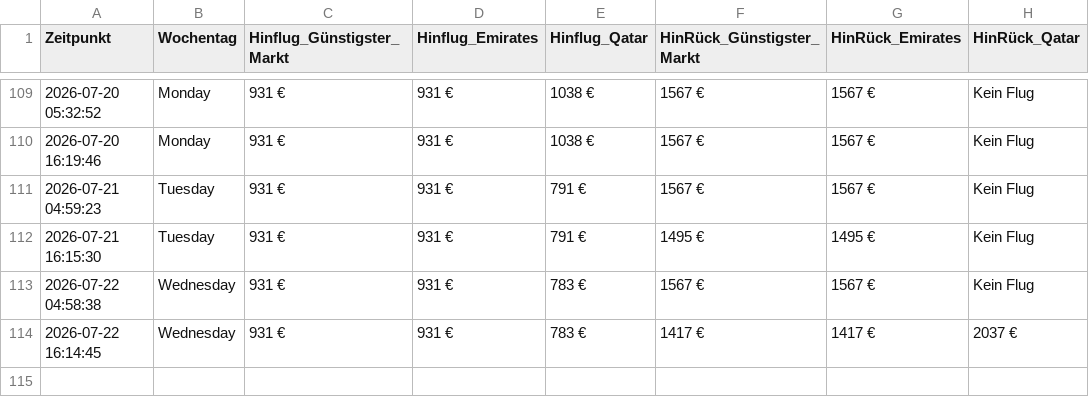
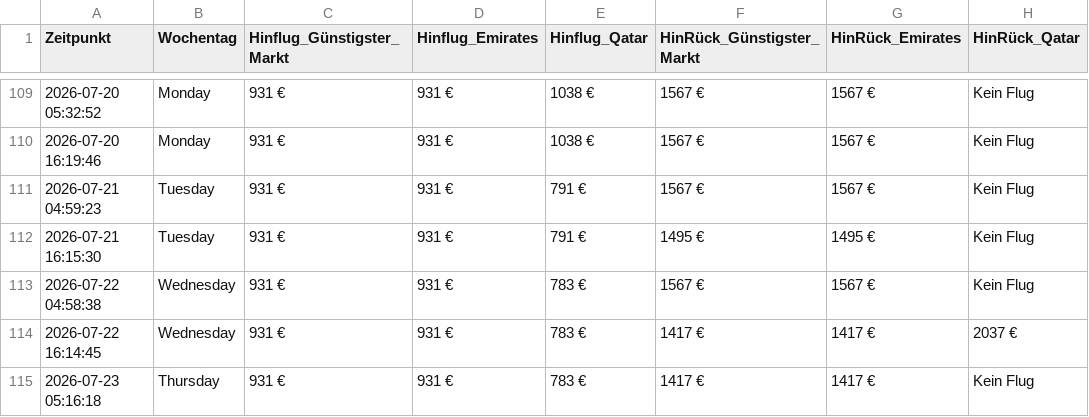
Before and after one commit to moritzschlicksbier-sys/sydney-flight-tracker, a CSV file: flugpreise_sydney.csv, drawn as a sheet; only a part is shown, gaps mark what is left out; the diff names each change by its address in the sheet, - before the commit and + after, or states it on an @@ line.

```diff
--- a/flugpreise_sydney.csv
+++ b/flugpreise_sydney.csv
+row 115: 2026-07-23 05:16:18 | Thursday | 931 € | 931 € | 783 € | 1417 € | 1417 € | Kein Flug
```
